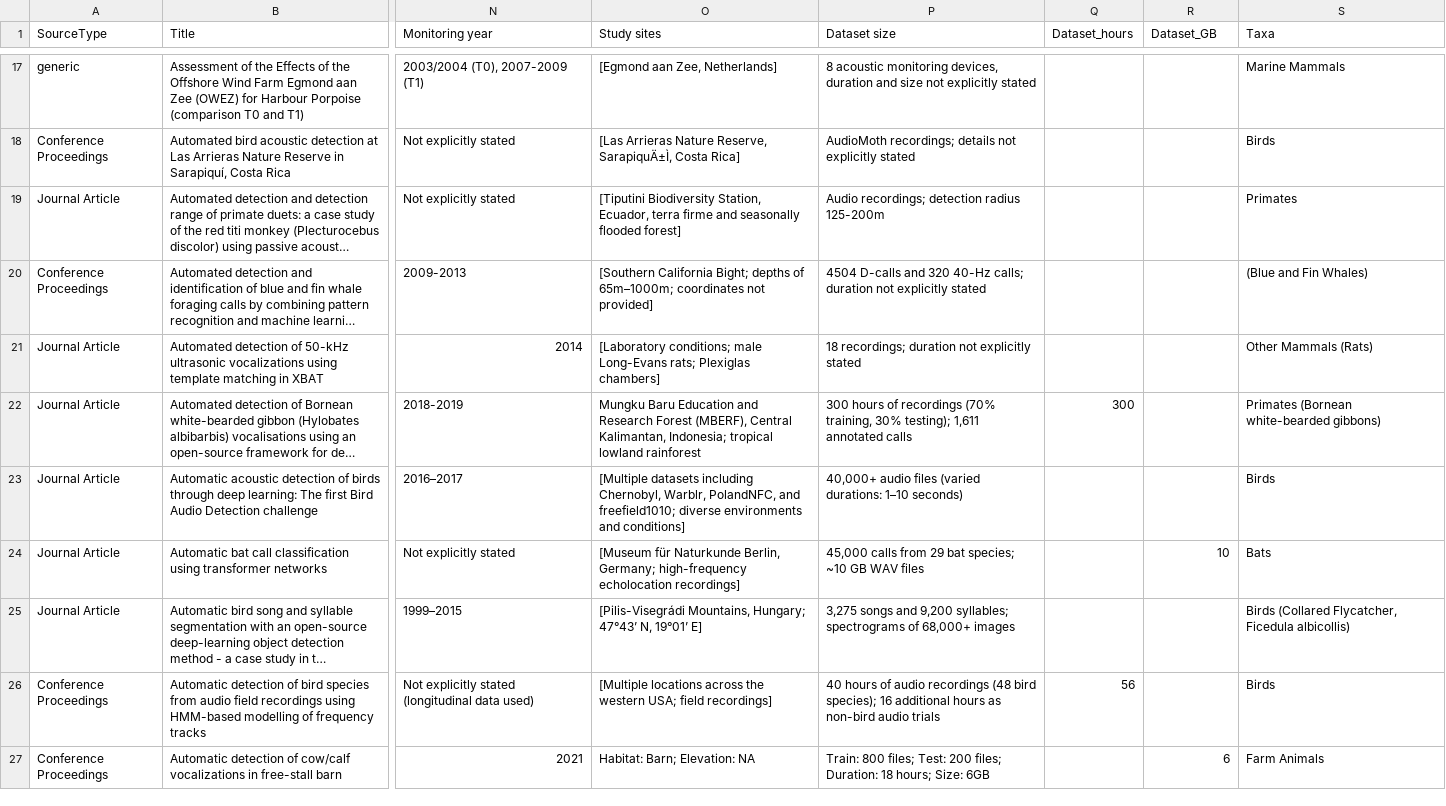
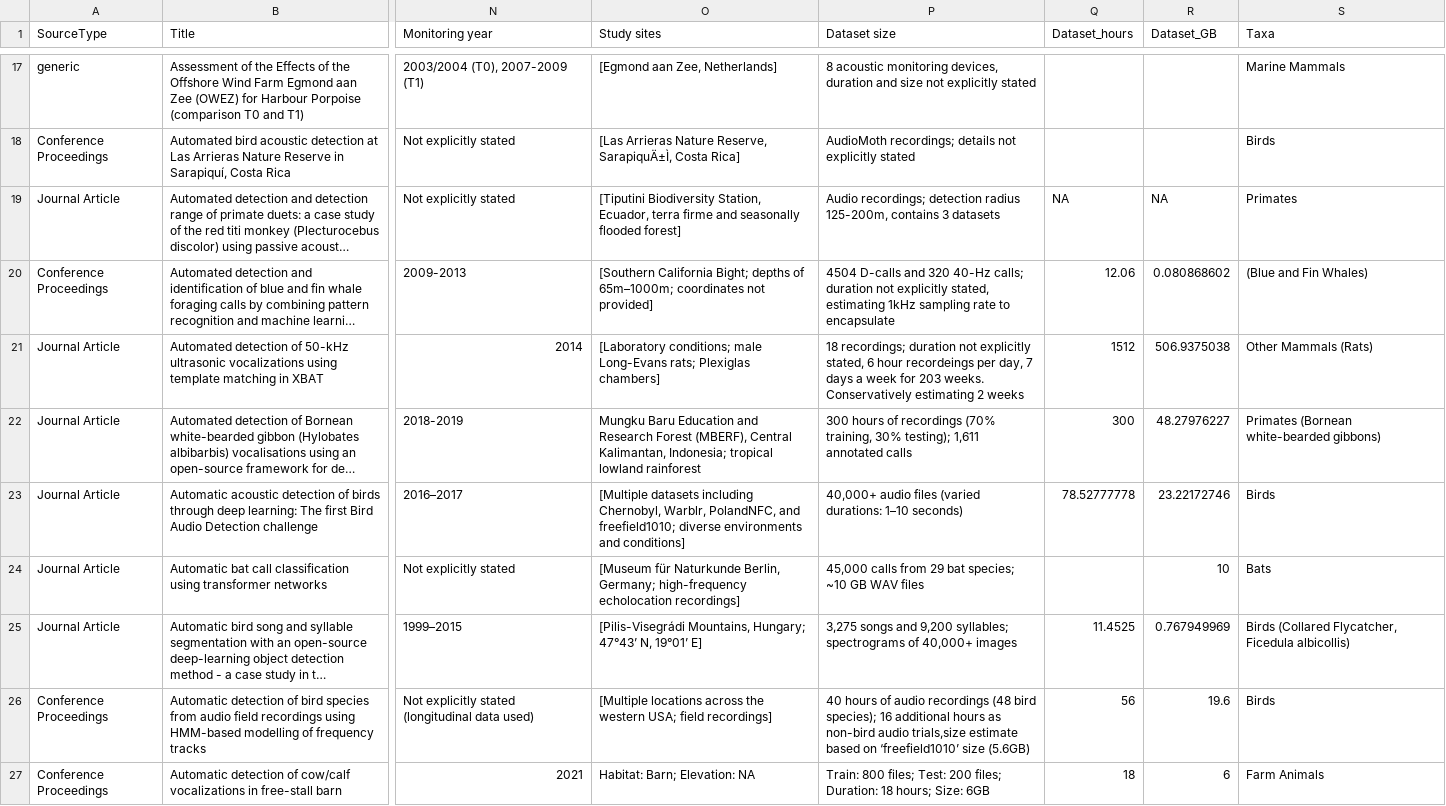
Before and after one commit to gibbona1/pam_lit_review, a CSV file: tagged_literature.csv, drawn as a sheet; only a part is shown, gaps mark what is left out; long unchanged cells end in …; the diff covers the shown part only; the diff names each change by its address in the sheet, - before the commit and + after, or states it on an @@ line.

Commit message:
add more extracted data size

```diff
--- a/tagged_literature.csv
+++ b/tagged_literature.csv
-P19 (Dataset size): …detection radius 125-200m
+P19 (Dataset size): …detection radius 125-200m, contains 3 datasets
-Q19 (Dataset_hours): (empty)
+Q19 (Dataset_hours): NA
-R19 (Dataset_GB): (empty)
+R19 (Dataset_GB): NA
-P20 (Dataset size): …not explicitly stated
+P20 (Dataset size): …not explicitly stated, estimating 1kHz sampling rate to encapsulate
-Q20 (Dataset_hours): (empty)
+Q20 (Dataset_hours): 12.06
-R20 (Dataset_GB): (empty)
+R20 (Dataset_GB): 0.080868602
-P21 (Dataset size): …not explicitly stated
+P21 (Dataset size): …not explicitly stated, 6 hour recordeings per day, 7 days a week for 203 weeks. Conservatively estimating 2 weeks
-Q21 (Dataset_hours): (empty)
+Q21 (Dataset_hours): 1512
-R21 (Dataset_GB): (empty)
+R21 (Dataset_GB): 506.9375038
-R22 (Dataset_GB): (empty)
+R22 (Dataset_GB): 48.27976227
-Q23 (Dataset_hours): (empty)
+Q23 (Dataset_hours): 78.52777778
-R23 (Dataset_GB): (empty)
+R23 (Dataset_GB): 23.22172746
-P25 (Dataset size): …spectrograms of 68,000+ images
+P25 (Dataset size): …spectrograms of 40,000+ images
-Q25 (Dataset_hours): (empty)
+Q25 (Dataset_hours): 11.4525
-R25 (Dataset_GB): (empty)
+R25 (Dataset_GB): 0.767949969
-P26 (Dataset size): …non-bird audio trials
+P26 (Dataset size): …non-bird audio trials,size estimate based on ‘freefield1010’ size (5.6GB)
-R26 (Dataset_GB): (empty)
+R26 (Dataset_GB): 19.6
-Q27 (Dataset_hours): (empty)
+Q27 (Dataset_hours): 18
```
Also changed, not shown: 61 edited cells elsewhere in this file.
